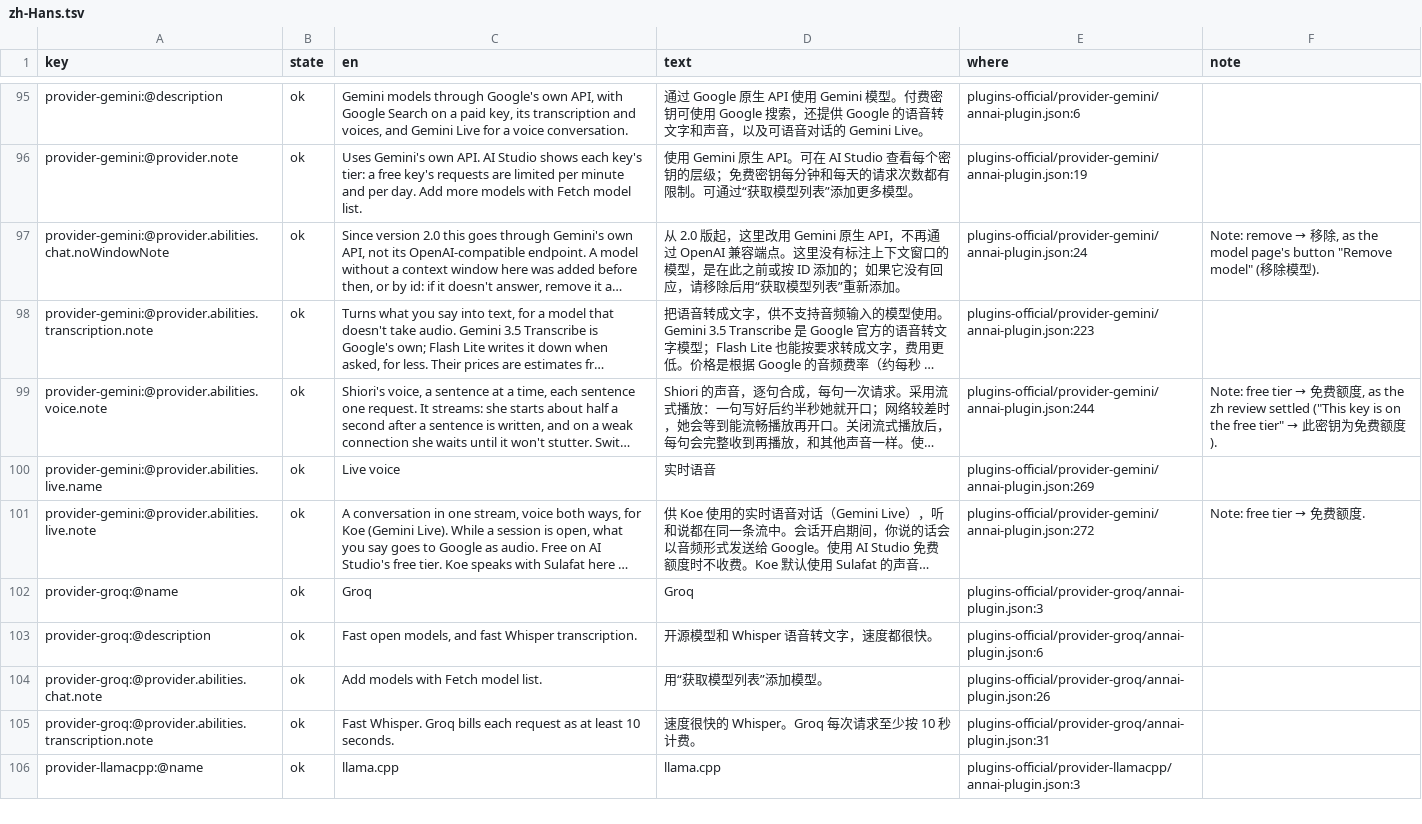
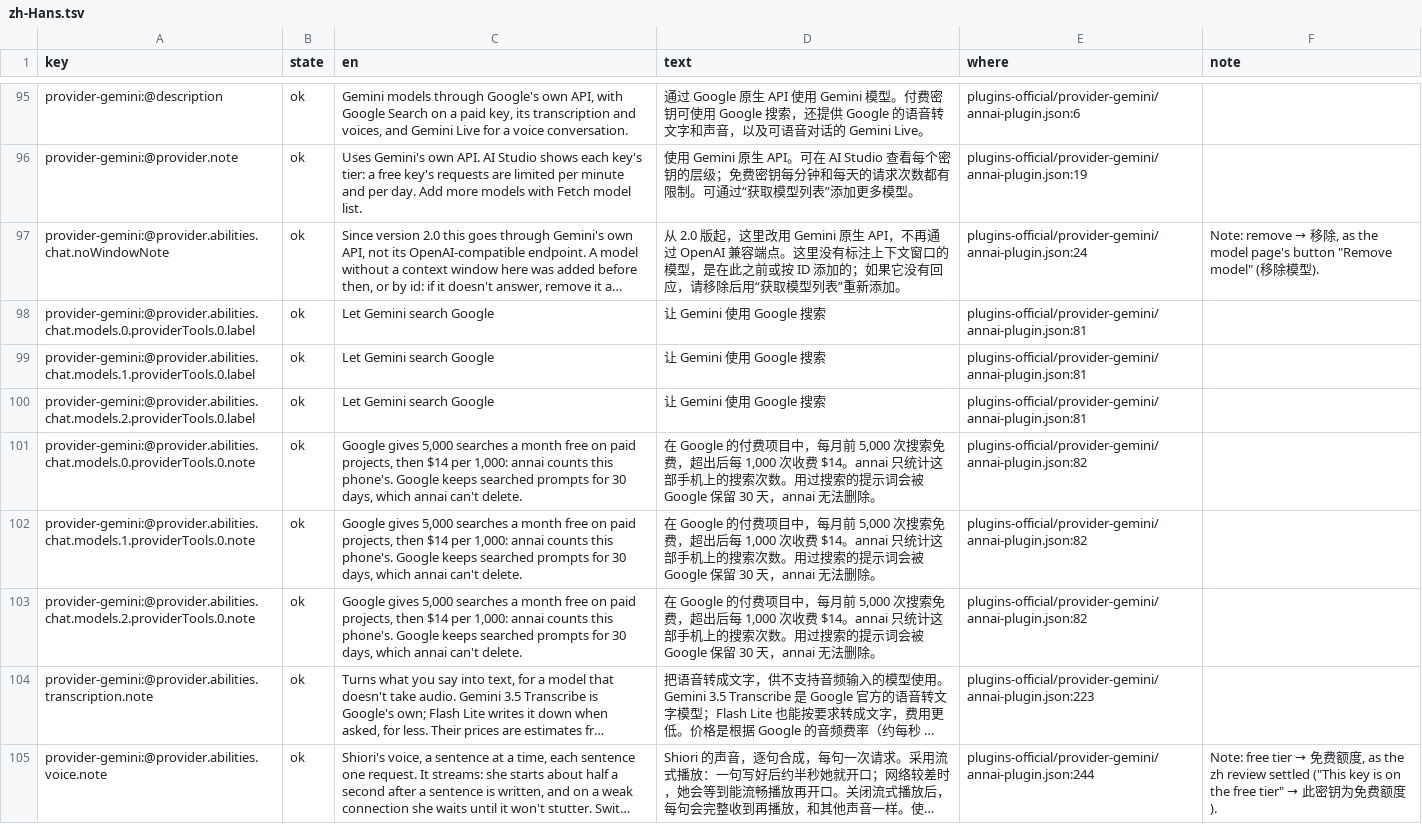
Before and after one commit to annai-guide/annai, a TSV file: l10n/zh-Hans.tsv, drawn as a sheet; only a part is shown, gaps mark what is left out; the shorter side is filled out with more unchanged rows; long unchanged cells end in …; the diff covers the shown part only; the diff names each change by its address in the sheet, - before the commit and + after, or states it on an @@ line.

```diff
--- a/l10n/zh-Hans.tsv
+++ b/l10n/zh-Hans.tsv
+row 98: provider-gemini:@provider.abilities.chat.models.0.providerTools.0.label | ok | Let Gemini search Google | 让 Gemini 使用 Google 搜索 | plugins-official/provider-gemini/annai-plugin.json:81
+row 99: provider-gemini:@provider.abilities.chat.models.1.providerTools.0.label | ok | Let Gemini search Google | 让 Gemini 使用 Google 搜索 | plugins-official/provider-gemini/annai-plugin.json:81
+row 100: provider-gemini:@provider.abilities.chat.models.2.providerTools.0.label | ok | Let Gemini search Google | 让 Gemini 使用 Google 搜索 | plugins-official/provider-gemini/annai-plugin.json:81
+row 101: provider-gemini:@provider.abilities.chat.models.0.providerTools.0.note | ok | Google gives 5,000 searches a month free on paid projects, then $14 per 1,000: annai counts this phone's. Google keeps searched prompts for 30 days, which annai can't delete. | 在 Google 的付费项目中，每月前 5,000 次搜索免费，超出后每 1,000 次收费 $14。annai 只统计这部手机上的搜索次数。用过搜索的提示词会被 Google 保留 30 天，annai 无法删除。 | plugins-official/provider-gemini/annai-plugin.json:82
+row 102: provider-gemini:@provider.abilities.chat.models.1.providerTools.0.note | ok | Google gives 5,000 searches a month free on paid projects, then $14 per 1,000: annai counts this phone's. Google keeps searched prompts for 30 days, which annai can't delete. | 在 Google 的付费项目中，每月前 5,000 次搜索免费，超出后每 1,000 次收费 $14。annai 只统计这部手机上的搜索次数。用过搜索的提示词会被 Google 保留 30 天，annai 无法删除。 | plugins-official/provider-gemini/annai-plugin.json:82
+row 103: provider-gemini:@provider.abilities.chat.models.2.providerTools.0.note | ok | Google gives 5,000 searches a month free on paid projects, then $14 per 1,000: annai counts this phone's. Google keeps searched prompts for 30 days, which annai can't delete. | 在 Google 的付费项目中，每月前 5,000 次搜索免费，超出后每 1,000 次收费 $14。annai 只统计这部手机上的搜索次数。用过搜索的提示词会被 Google 保留 30 天，annai 无法删除。 | plugins-official/provider-gemini/annai-plugin.json:82
```
Also changed, not shown: 47 edited cells elsewhere in this file, l10n/ja.tsv, l10n/zh-Hant.tsv, 17 other files.
